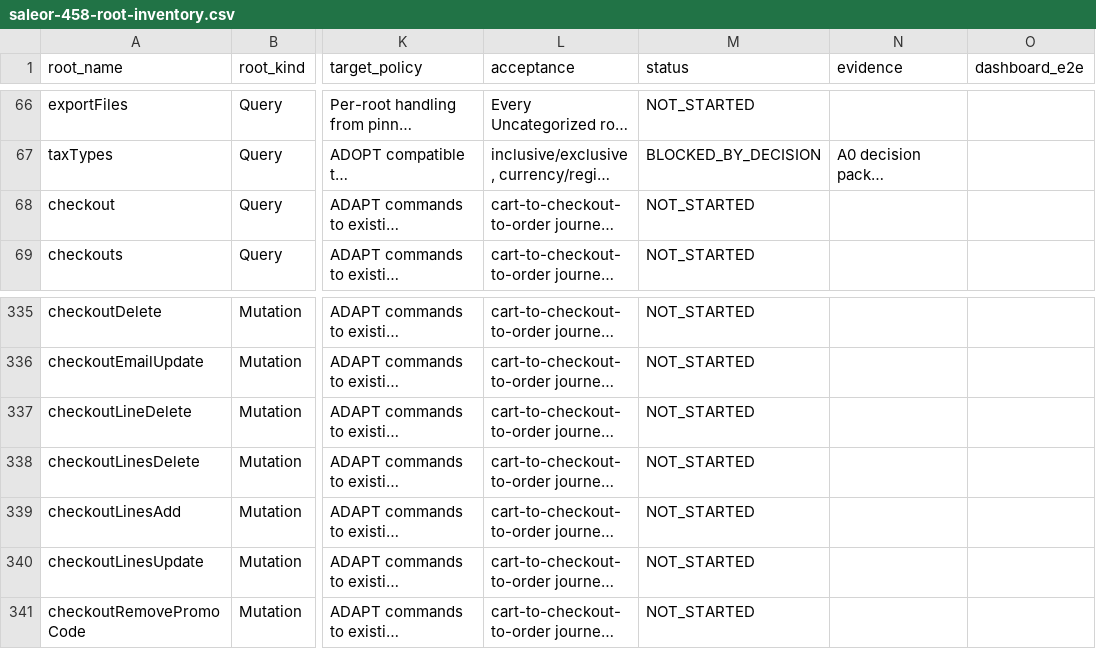
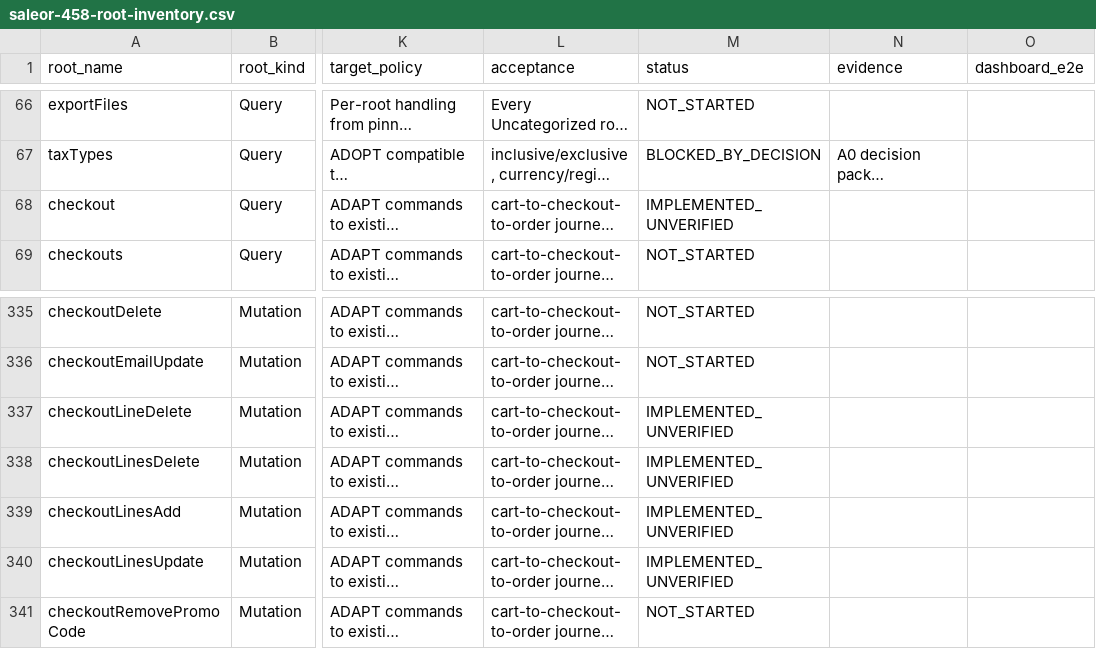
Before and after one commit to waelhe/app-java-v3, a CSV file: docs/governance/campaign/saleor-458-root-inventory.csv, drawn as a sheet; only a part is shown, gaps mark what is left out; long unchanged cells end in …; the diff names each change by its address in the sheet, - before the commit and + after, or states it on an @@ line.

Commit message:
docs(governance): mark assembled checkout roots implemented but unverified

```diff
--- a/docs/governance/campaign/saleor-458-root-inventory.csv
+++ b/docs/governance/campaign/saleor-458-root-inventory.csv
-M68 (status): NOT_STARTED
+M68 (status): IMPLEMENTED_UNVERIFIED
-M337:M340 (status): NOT_STARTED
+M337:M340 (status): IMPLEMENTED_UNVERIFIED
```
